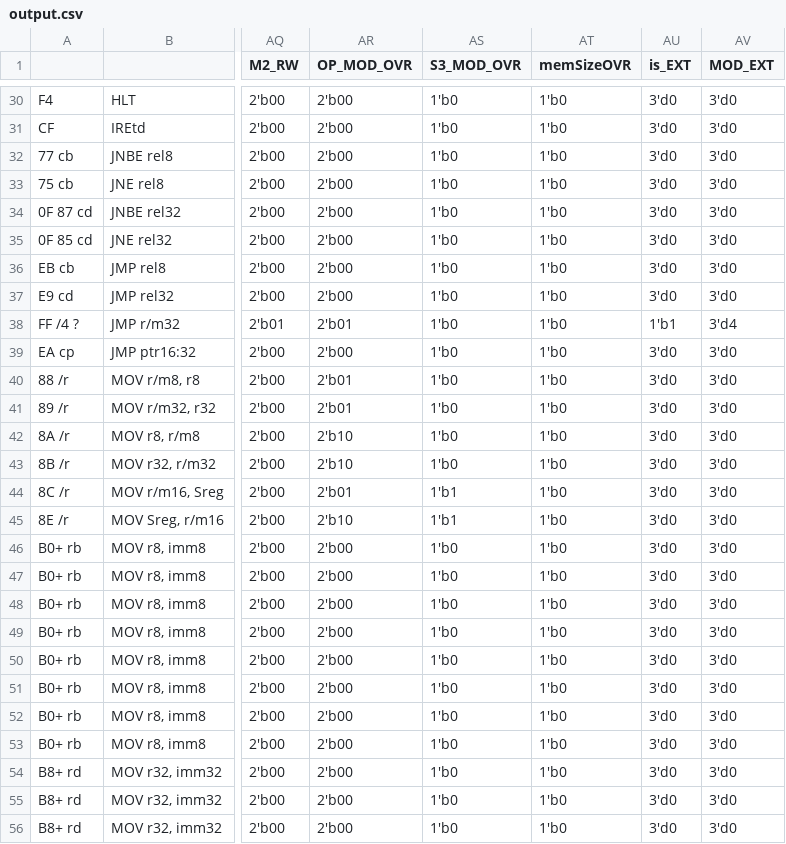
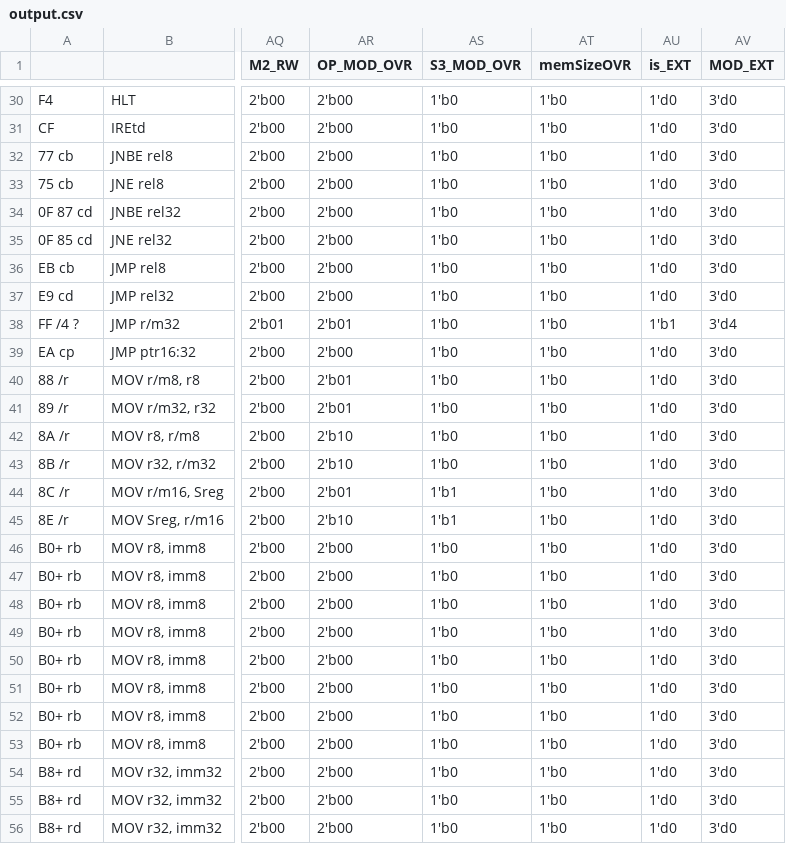
Before and after one commit to e-turcotte/Project-RAVE, a CSV file: processor/Control Store/pythonProject/output.csv, drawn as a sheet; only a part is shown, gaps mark what is left out; the diff covers the shown part only; the diff names each change by its address in the sheet, - before the commit and + after, or states it on an @@ line.

```diff
--- a/processor/Control Store/pythonProject/output.csv
+++ b/processor/Control Store/pythonProject/output.csv
-AU30:AU37 (is_EXT): 3'd0
+AU30:AU37 (is_EXT): 1'd0
-AU39:AU56 (is_EXT): 3'd0
+AU39:AU56 (is_EXT): 1'd0
```
Also changed, not shown: 92 edited cells elsewhere in this file, 6 other files.
